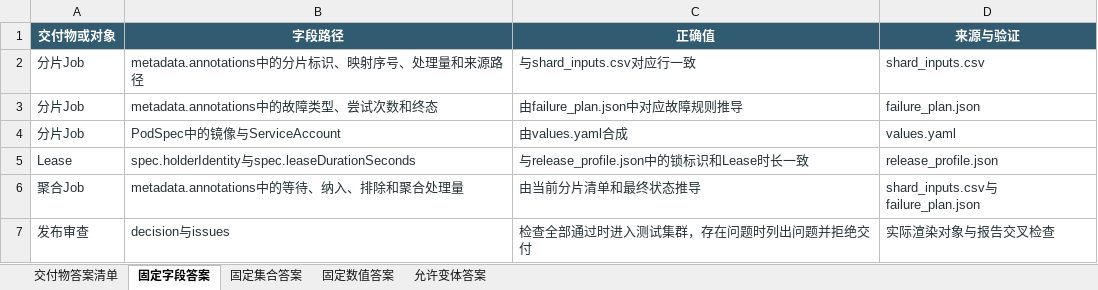
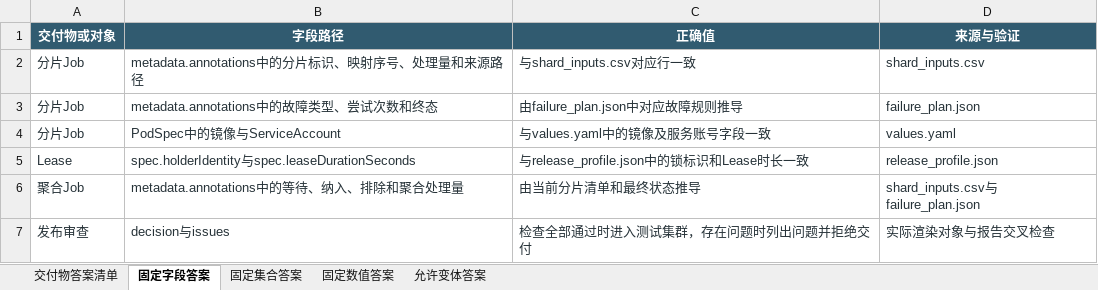
Before and after one commit to CLK123654/ale-q10437-windows-repro, an Excel workbook: artifacts/关键标准答案.xlsx, sheet 固定字段答案, drawn as a sheet; values as stored, in another font and other column widths than the file's, no borders; the diff names each change by its address in the sheet, - before the commit and + after, or states it on an @@ line.

Commit message:
Remove nonbusiness data provenance wording

```diff
--- a/artifacts/关键标准答案.xlsx (sheet 固定字段答案)
+++ b/artifacts/关键标准答案.xlsx (sheet 固定字段答案)
-C4 (正确值): 由values.yaml合成
+C4 (正确值): 与values.yaml中的镜像及服务账号字段一致
```
Also changed, not shown: artifacts/任务规格转化.xlsx, 3 other files.
